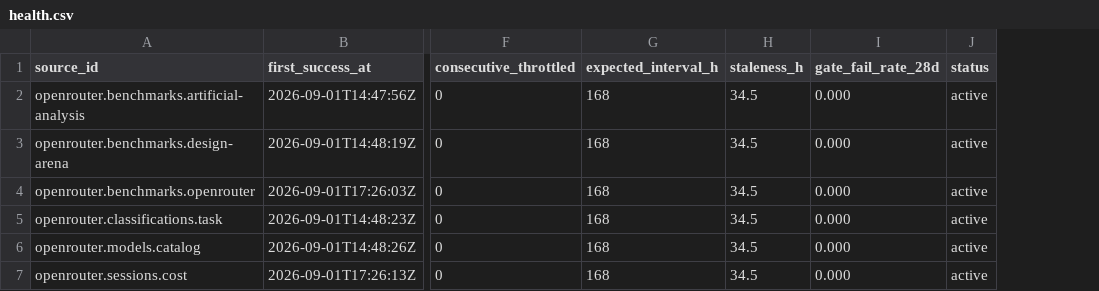
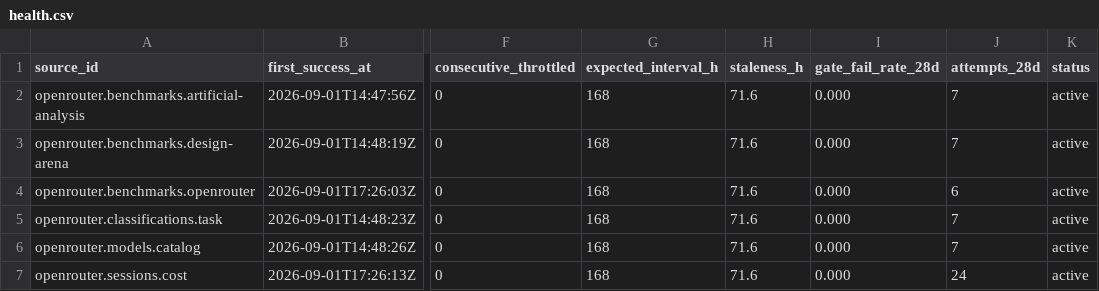
Before and after one commit to q3dresearch/wss-openrouter, a CSV file: health/health.csv, drawn as a sheet; only a part is shown, gaps mark what is left out; the diff names each change by its address in the sheet, - before the commit and + after, or states it on an @@ line.

```diff
--- a/health/health.csv
+++ b/health/health.csv
+column J (attempts_28d), rows 2-7: 7 | 7 | 6 | 7 | 7 | 24
-H2:H7 (staleness_h): 34.5
+H2:H7 (staleness_h): 71.6
```
Also changed, not shown: 6 other files.
